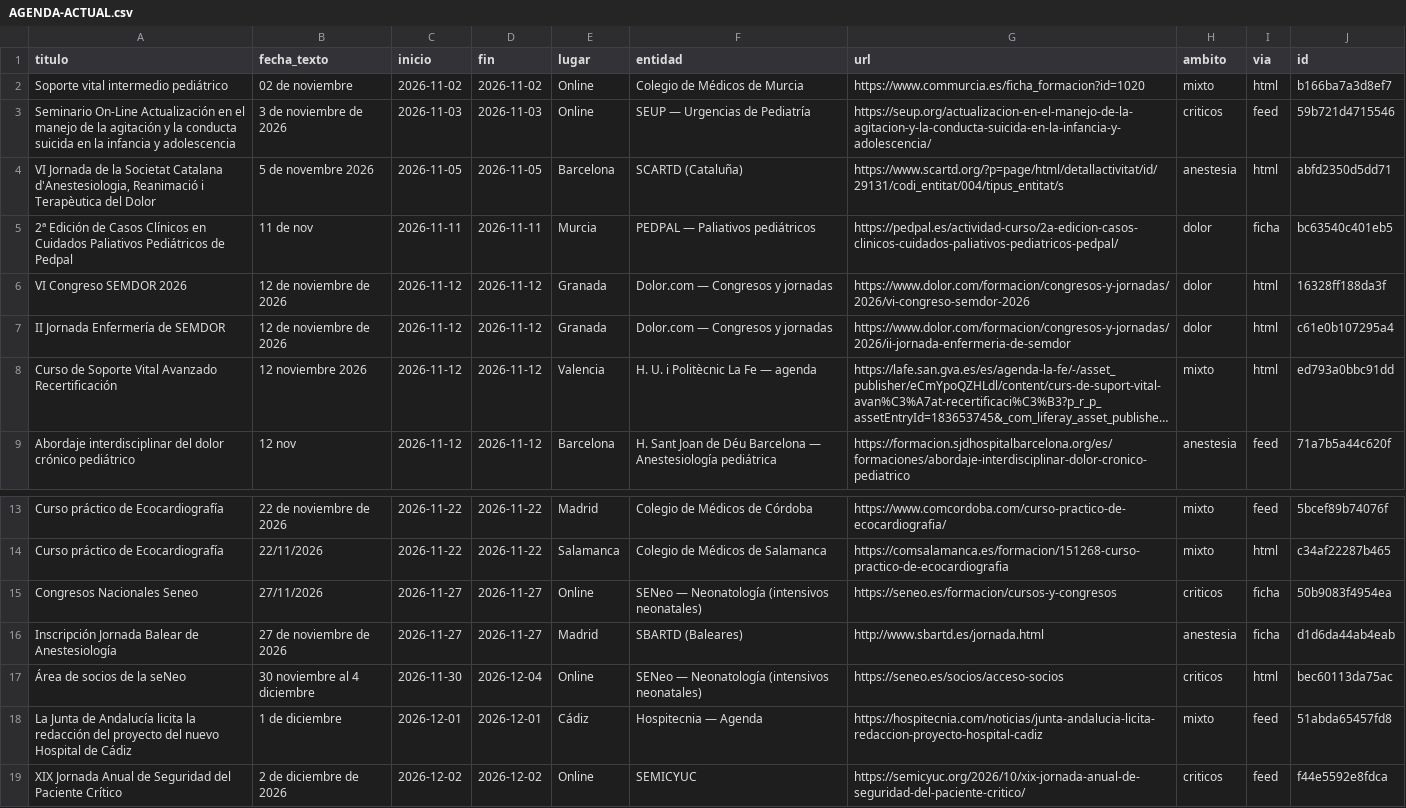
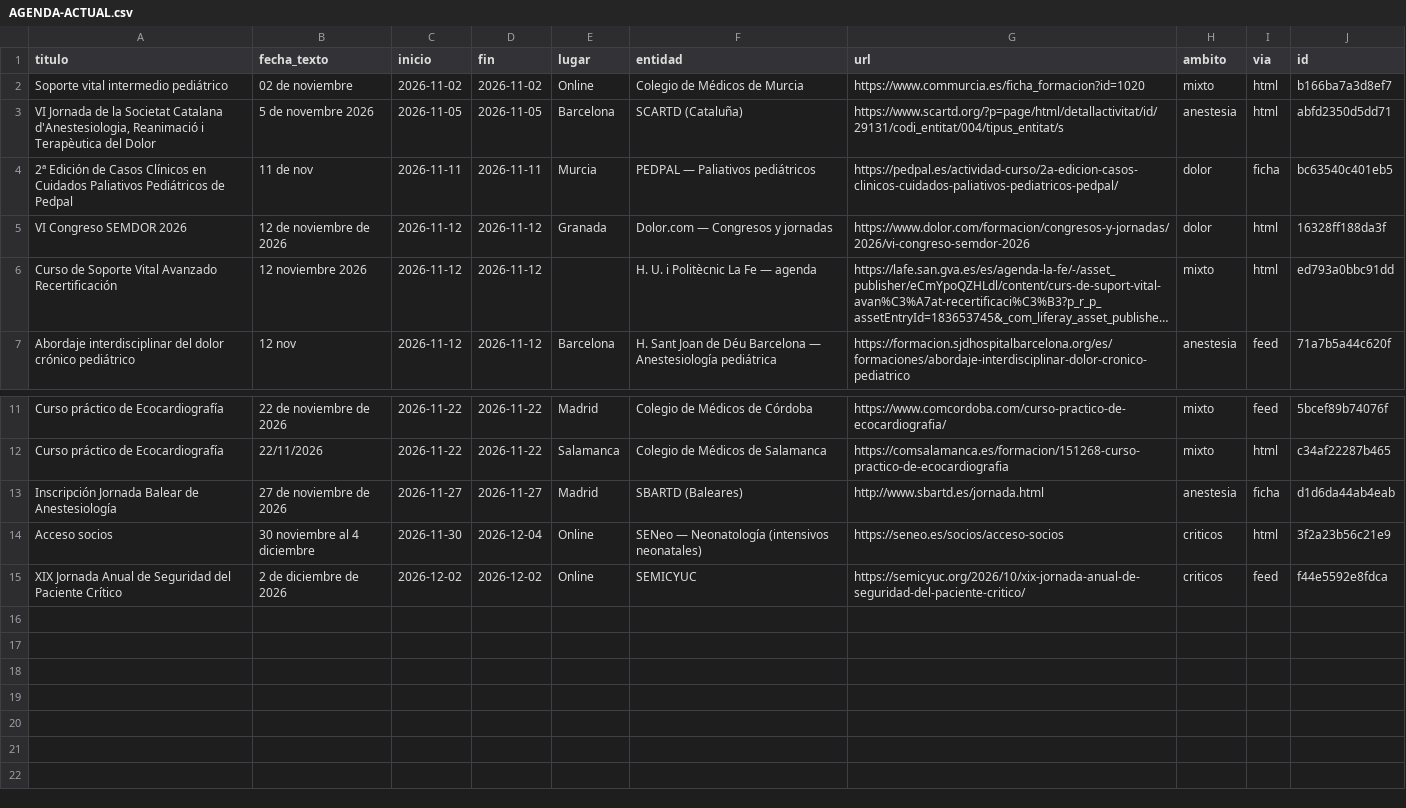
Before and after one commit to ProgramasauriusRex/agenda-anestesia, a CSV file: salida/AGENDA-ACTUAL.csv, drawn as a sheet; only a part is shown, gaps mark what is left out; long unchanged cells end in …; removed rows and columns are numbered as before the commit, all else as after; the diff names each change by its address in the sheet, - before the commit and + after, or states it on an @@ line.

Commit message:
Agenda 2026-11-02

```diff
--- a/salida/AGENDA-ACTUAL.csv
+++ b/salida/AGENDA-ACTUAL.csv
-row 3: Seminario On-Line Actualización en el manejo de la agitación y la conducta suicida en la infancia y adolescencia | 3 de noviembre de 2026 | 2026-11-03 | 2026-11-03 | Online | SEUP — Urgencias de Pediatría | https://seup.org/actualizacion-en-el-manejo-de-la-agitacion-y-la-conducta-suicida-en-la-infancia-y-adolescencia/ | criticos | feed | 59b721d4715546
-row 7: II Jornada Enfermería de SEMDOR | 12 de noviembre de 2026 | 2026-11-12 | 2026-11-12 | Granada | Dolor.com — Congresos y jornadas | https://www.dolor.com/formacion/congresos-y-jornadas/2026/ii-jornada-enfermeria-de-semdor | dolor | html | c61e0b107295a4
-E6 (lugar): Valencia
+E6 (lugar): (empty)
-row 15: Congresos Nacionales Seneo | 27/11/2026 | 2026-11-27 | 2026-11-27 | Online | SENeo — Neonatología (intensivos neonatales) | https://seneo.es/formacion/cursos-y-congresos | criticos | ficha | 50b9083f4954ea
-A14 (titulo): Área de socios de la seNeo
+A14 (titulo): Acceso socios
-J14 (id): bec60113da75ac
+J14 (id): 3f2a23b56c21e9
-row 18: La Junta de Andalucía licita la redacción del proyecto del nuevo Hospital de Cádiz | 1 de diciembre | 2026-12-01 | 2026-12-01 | Cádiz | Hospitecnia — Agenda | https://hospitecnia.com/noticias/junta-andalucia-licita-redaccion-proyecto-hospital-cadiz | mixto | feed | 51abda65457fd8
```
Also changed, not shown: salida/agenda-2026-11-02.csv, 12 other files.
